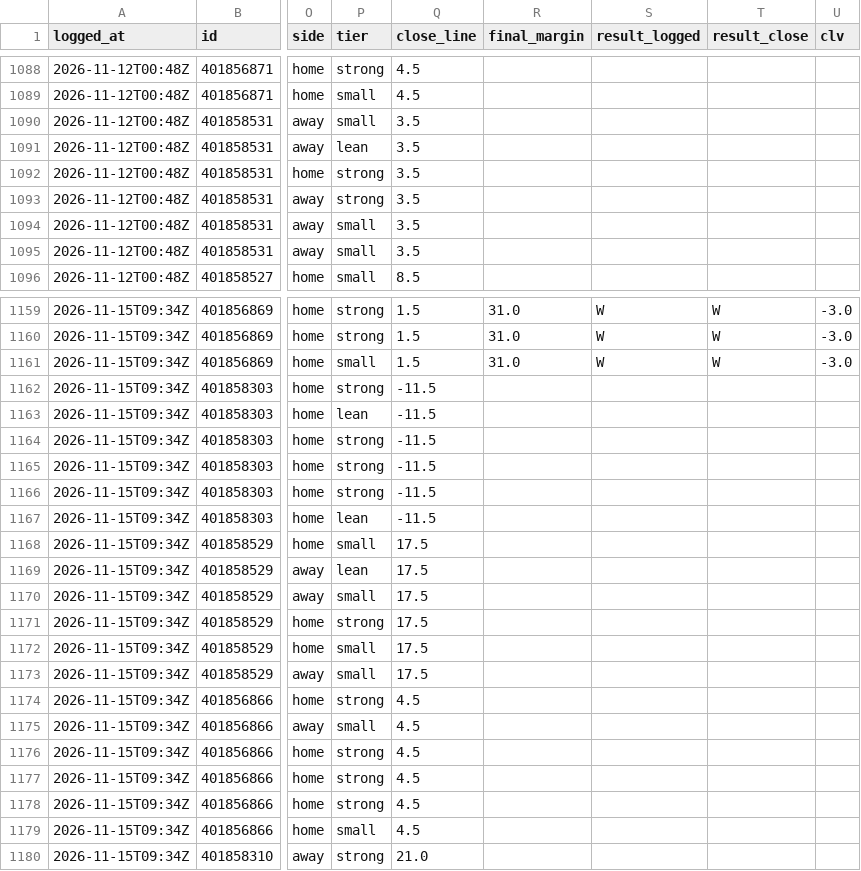
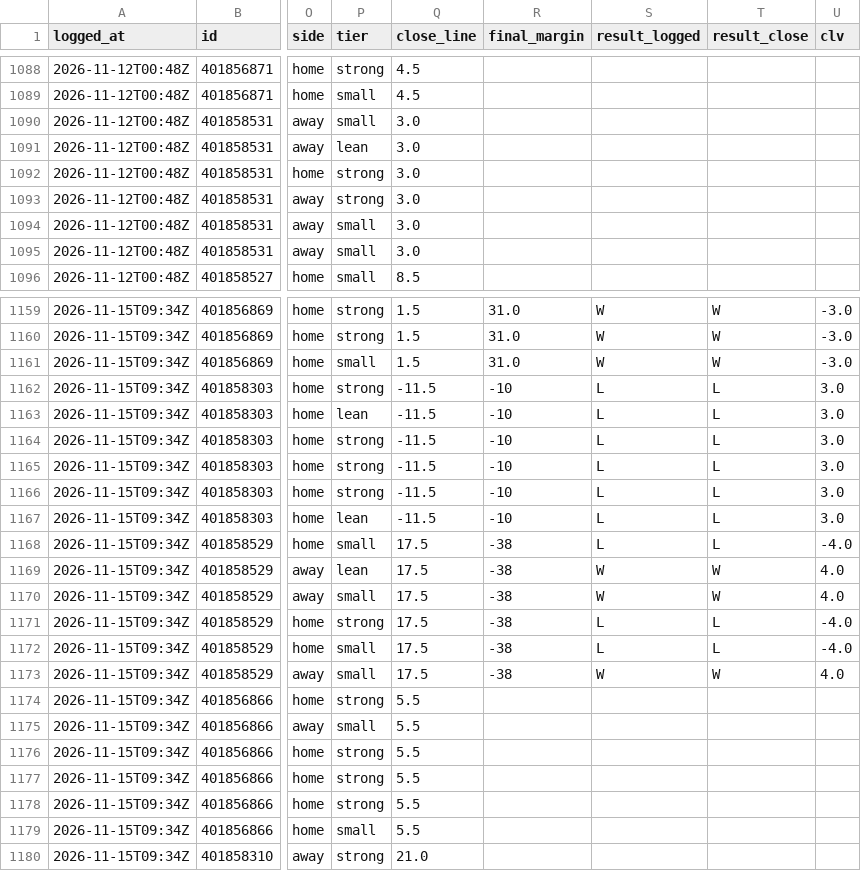
Before and after one commit to davischamann-alt/fourth-and-value, a CSV file: data/live/picks.csv, drawn as a sheet; only a part is shown, gaps mark what is left out; the diff covers the shown part only; the diff names each change by its address in the sheet, - before the commit and + after, or states it on an @@ line.

```diff
--- a/data/live/picks.csv
+++ b/data/live/picks.csv
-Q1090:Q1095 (close_line): 3.5
+Q1090:Q1095 (close_line): 3.0
-R1162:R1167 (final_margin): (empty)
+R1162:R1167 (final_margin): -10
-S1162:S1168 (result_logged): (empty)
+S1162:S1168 (result_logged): L
-T1162:T1168 (result_close): (empty)
+T1162:T1168 (result_close): L
-U1162:U1167 (clv): (empty)
+U1162:U1167 (clv): 3.0
-R1168:R1173 (final_margin): (empty)
+R1168:R1173 (final_margin): -38
-U1168 (clv): (empty)
+U1168 (clv): -4.0
-S1169:S1170 (result_logged): (empty)
+S1169:S1170 (result_logged): W
-T1169:T1170 (result_close): (empty)
+T1169:T1170 (result_close): W
-U1169:U1170 (clv): (empty)
+U1169:U1170 (clv): 4.0
-S1171:S1172 (result_logged): (empty)
+S1171:S1172 (result_logged): L
-T1171:T1172 (result_close): (empty)
+T1171:T1172 (result_close): L
-U1171:U1172 (clv): (empty)
+U1171:U1172 (clv): -4.0
-S1173 (result_logged): (empty)
+S1173 (result_logged): W
-T1173 (result_close): (empty)
+T1173 (result_close): W
-U1173 (clv): (empty)
+U1173 (clv): 4.0
-Q1174:Q1179 (close_line): 4.5
+Q1174:Q1179 (close_line): 5.5
```
Also changed, not shown: 66 edited cells elsewhere in this file, data/live/line_history.csv, data/live/odds_history.csv, 8 other files.
